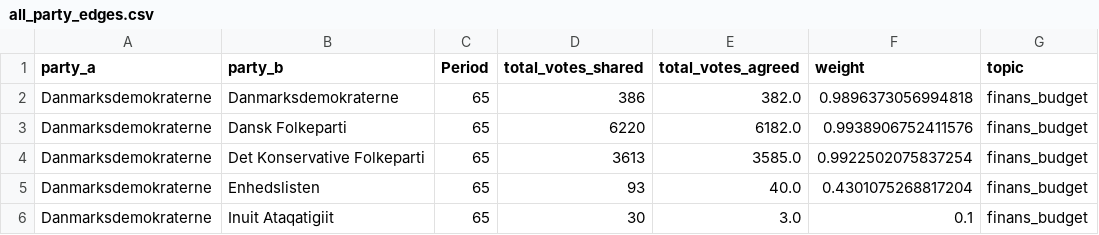
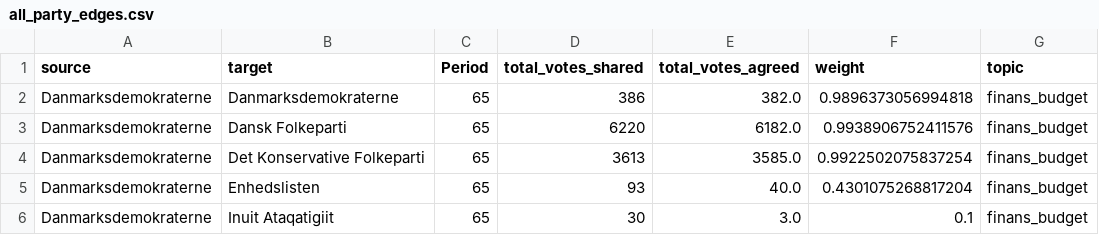
Before and after one commit to Somon8/social_graphs_25, a CSV file: final-project/edges/all_party_edges.csv, drawn as a sheet; only a part is shown.

Commit message:
Edge harder!

```diff
--- a/final-project/edges/all_party_edges.csv
+++ b/final-project/edges/all_party_edges.csv
@@ -1,2 +1,2 @@
-party_a,party_b,Period,total_votes_shared,total_votes_agreed,weight,topic
+source,target,Period,total_votes_shared,total_votes_agreed,weight,topic
 Danmarksdemokraterne,Danmarksdemokraterne,65,386,382.0,0.9896373056994818,finans_budget
```
Also changed, not shown: final-project/edges/party_edges_General.csv, final-project/edges/party_edges_arbejdsmarked_velfærd.csv, 14 other files.
